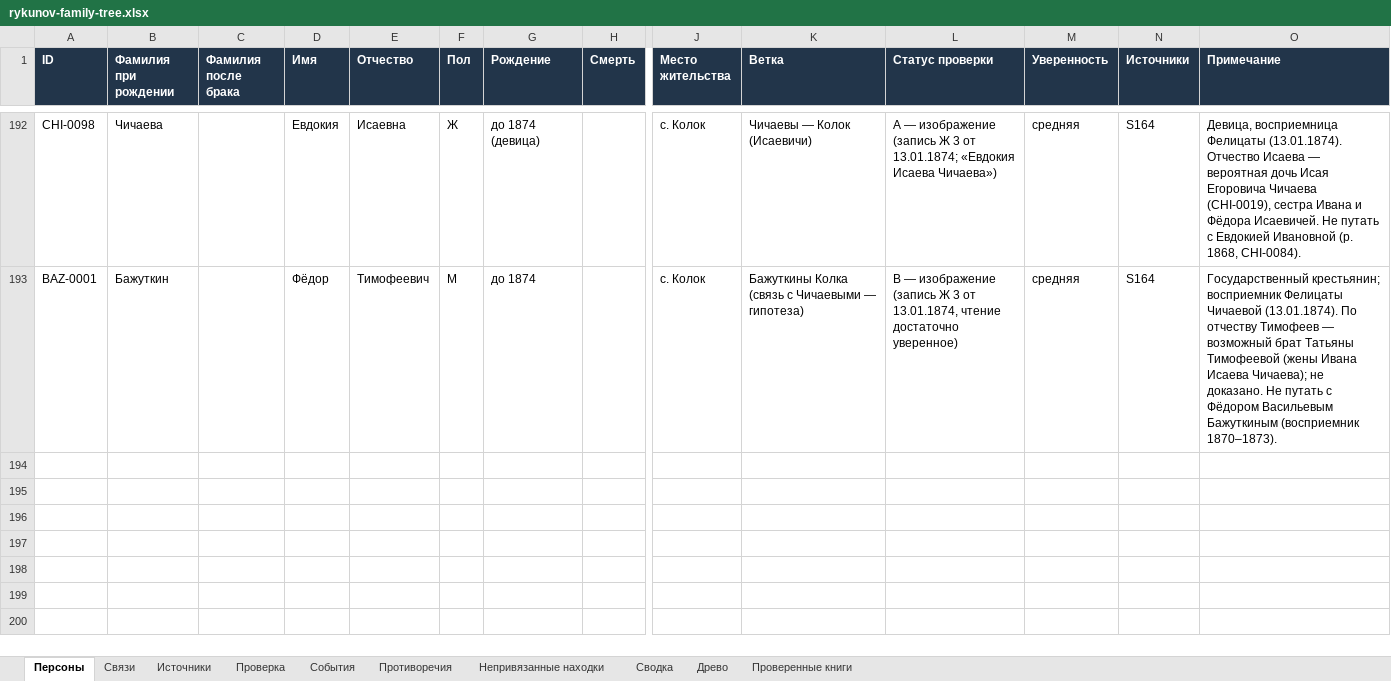
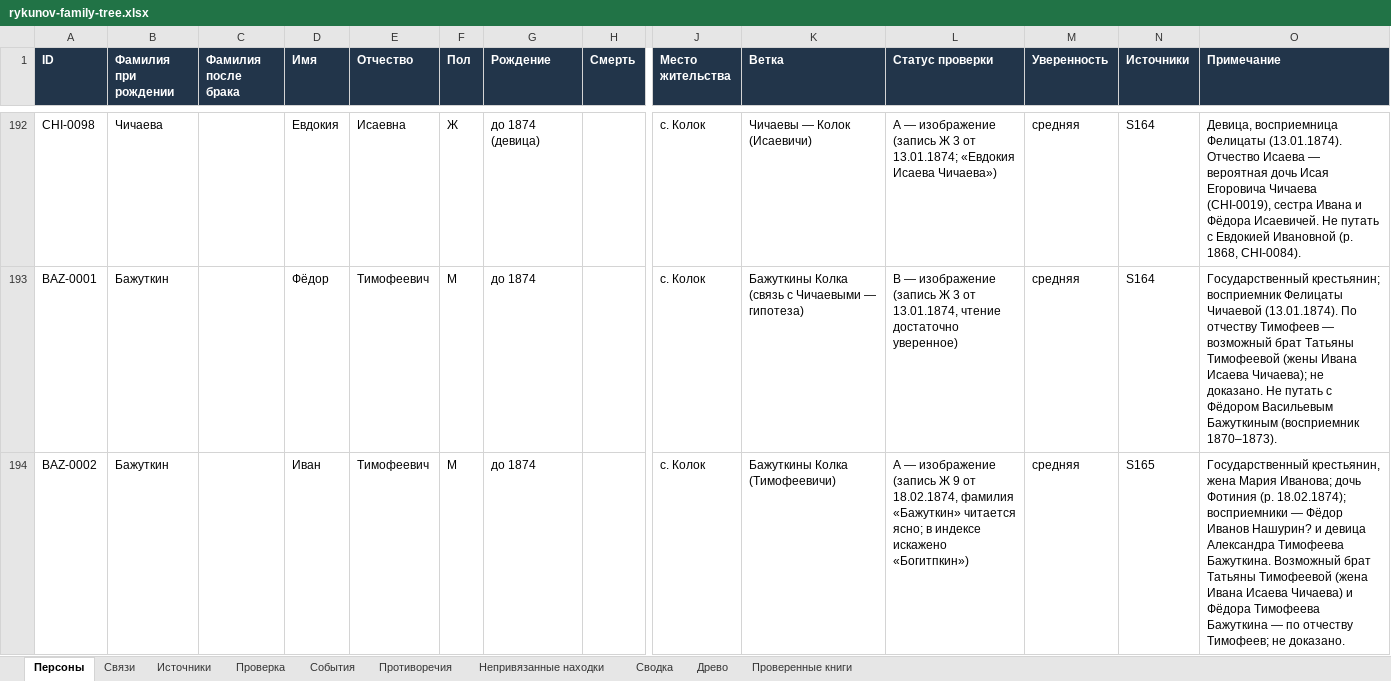
Before and after one commit to kilevoy/rykunov-family-tree, an Excel workbook: data/rykunov-family-tree.xlsx, sheet Персоны, drawn as a sheet; only a part is shown, gaps mark what is left out; values as stored, in another font and other column widths than the file's, no borders; rows hold the shown columns only; the diff covers the shown part only; the diff names each change by its address in the sheet, - before the commit and + after, or states it on an @@ line.

```diff
--- a/data/rykunov-family-tree.xlsx (sheet Персоны)
+++ b/data/rykunov-family-tree.xlsx (sheet Персоны)
+row 194: BAZ-0002 | Бажуткин |  | Иван | Тимофеевич | М | до 1874 |  | с. Колок | Бажуткины Колка (Тимофеевичи) | A — изображение (запись Ж 9 от 18.02.1874, фамилия «Бажуткин» читается ясно; в индексе искажено «Богитпкин») | средняя | S165 | Государственный крестьянин, жена Мария Иванова; дочь Фотиния (р. 18.02.1874); восприемники — Фёдор Иванов Нашурин? и девица Александра Тимофеева Бажуткина. Возможный брат Татьяны Тимофеевой (жена Ивана Исаева Чичаева) и Фёдора Тимофеева Бажуткина — по отчеству Тимофеев; не доказано.
```
Also changed, not shown: 1 added row and 1 edited cell elsewhere in this sheet, sheet Связи, sheet Проверенные книги, sheet Источники.
